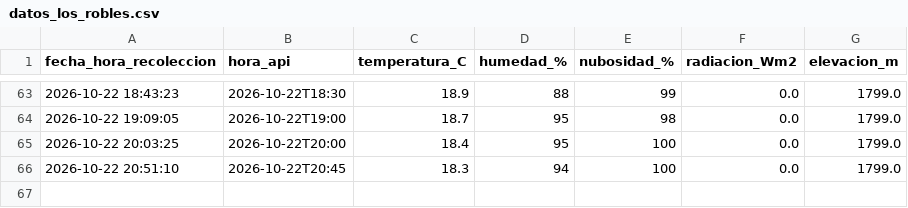
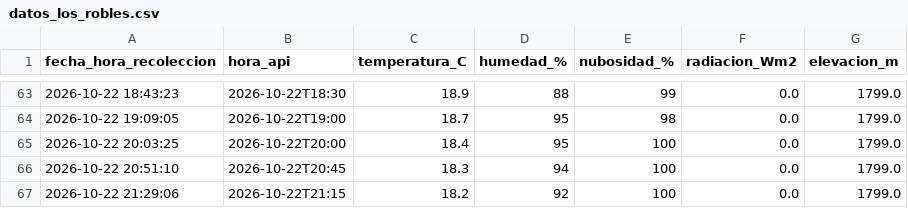
Before and after one commit to valentinaconejo183-cmyk/ESTACION_LOS_ROBLES, a CSV file: datos_los_robles.csv, drawn as a sheet; only a part is shown, gaps mark what is left out; the diff names each change by its address in the sheet, - before the commit and + after, or states it on an @@ line.

Commit message:
Dato Los Robles

```diff
--- a/datos_los_robles.csv
+++ b/datos_los_robles.csv
+row 67: 2026-10-22 21:29:06 | 2026-10-22T21:15 | 18.2 | 92 | 100 | 0.0 | 1799.0
```
